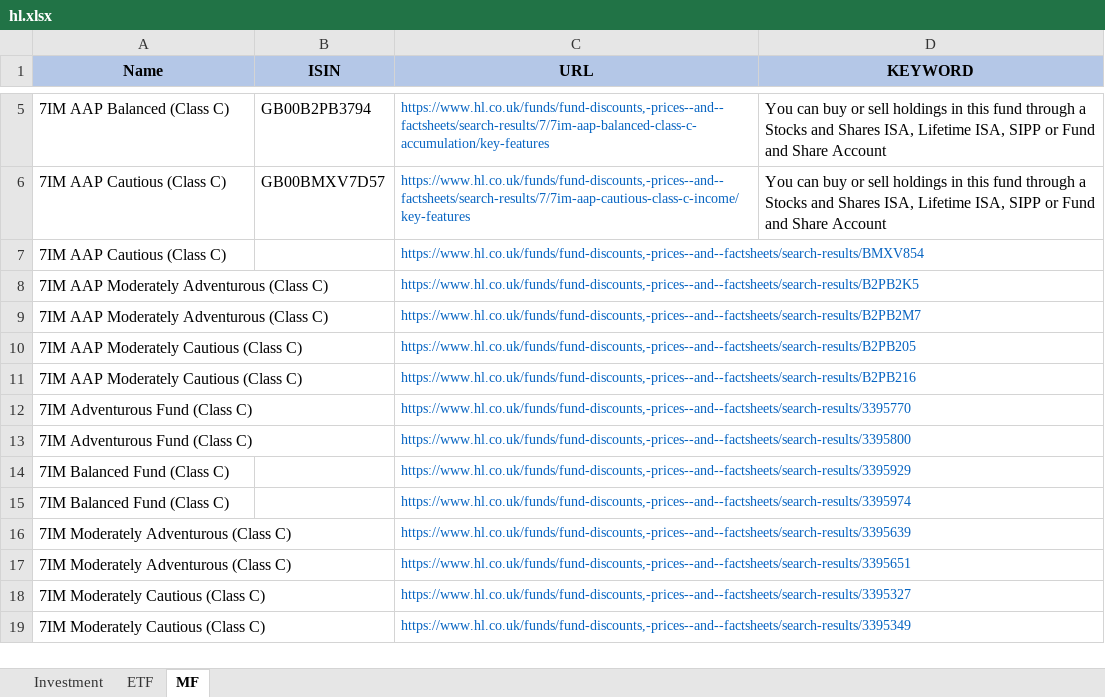
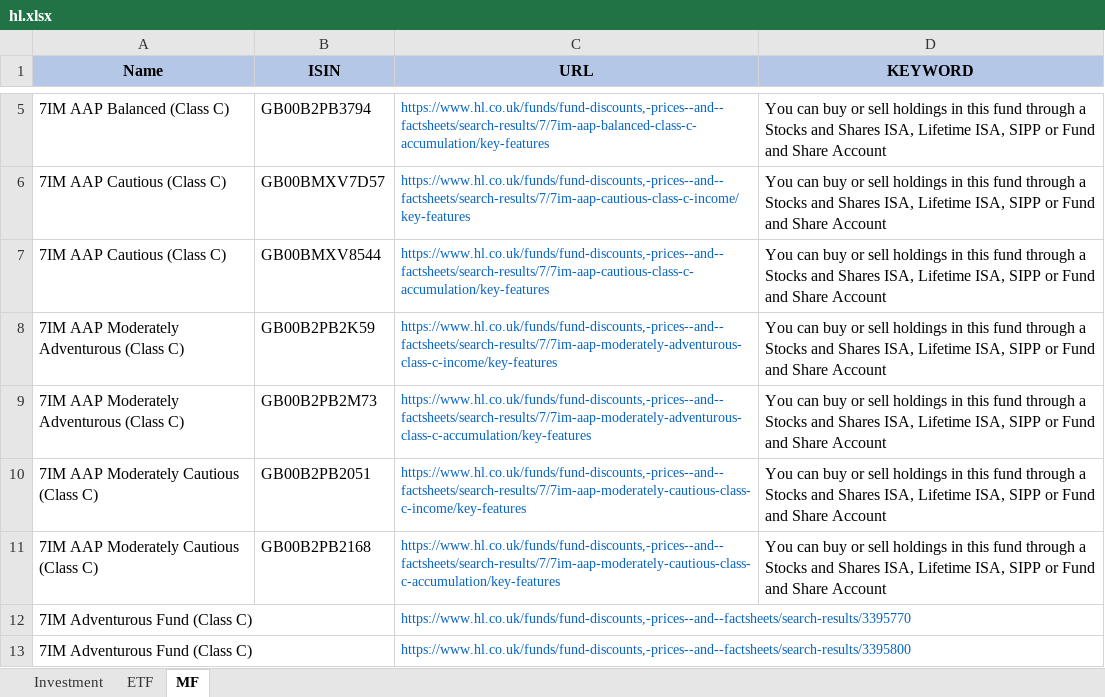
Before and after one commit to amineautomation2/concurrent, an Excel workbook: spreadsheet/hl.xlsx, sheet MF, drawn as a sheet; only a part is shown, gaps mark what is left out; the shorter side is filled out with more unchanged rows; values as stored, in another font and other column widths than the file's, no borders; removed rows and columns are numbered as before the commit, all else as after; the diff names each change by its address in the sheet, - before the commit and + after, or states it on an @@ line.

```diff
--- a/spreadsheet/hl.xlsx (sheet MF)
+++ b/spreadsheet/hl.xlsx (sheet MF)
-row 7: 7IM AAP Cautious (Class C) |  | https://www.hl.co.uk/funds/fund-discounts,-prices--and--factsheets/search-results/BMXV854
-row 8: 7IM AAP Moderately Adventurous (Class C) |  | https://www.hl.co.uk/funds/fund-discounts,-prices--and--factsheets/search-results/B2PB2K5
-row 9: 7IM AAP Moderately Adventurous (Class C) |  | https://www.hl.co.uk/funds/fund-discounts,-prices--and--factsheets/search-results/B2PB2M7
-row 10: 7IM AAP Moderately Cautious (Class C) |  | https://www.hl.co.uk/funds/fund-discounts,-prices--and--factsheets/search-results/B2PB205
-row 11: 7IM AAP Moderately Cautious (Class C) |  | https://www.hl.co.uk/funds/fund-discounts,-prices--and--factsheets/search-results/B2PB216
+row 7: 7IM AAP Cautious (Class C) | GB00BMXV8544 | https://www.hl.co.uk/funds/fund-discounts,-prices--and--factsheets/search-results/7/7im-aap-cautious-class-c-accumulation/key-features | You can buy or sell holdings in this fund through a Stocks and Shares ISA, Lifetime ISA, SIPP or Fund and Share Account
+row 8: 7IM AAP Moderately Adventurous (Class C) | GB00B2PB2K59 | https://www.hl.co.uk/funds/fund-discounts,-prices--and--factsheets/search-results/7/7im-aap-moderately-adventurous-class-c-income/key-features | You can buy or sell holdings in this fund through a Stocks and Shares ISA, Lifetime ISA, SIPP or Fund and Share Account
+row 9: 7IM AAP Moderately Adventurous (Class C) | GB00B2PB2M73 | https://www.hl.co.uk/funds/fund-discounts,-prices--and--factsheets/search-results/7/7im-aap-moderately-adventurous-class-c-accumulation/key-features | You can buy or sell holdings in this fund through a Stocks and Shares ISA, Lifetime ISA, SIPP or Fund and Share Account
+row 10: 7IM AAP Moderately Cautious (Class C) | GB00B2PB2051 | https://www.hl.co.uk/funds/fund-discounts,-prices--and--factsheets/search-results/7/7im-aap-moderately-cautious-class-c-income/key-features | You can buy or sell holdings in this fund through a Stocks and Shares ISA, Lifetime ISA, SIPP or Fund and Share Account
+row 11: 7IM AAP Moderately Cautious (Class C) | GB00B2PB2168 | https://www.hl.co.uk/funds/fund-discounts,-prices--and--factsheets/search-results/7/7im-aap-moderately-cautious-class-c-accumulation/key-features | You can buy or sell holdings in this fund through a Stocks and Shares ISA, Lifetime ISA, SIPP or Fund and Share Account
```
Also changed, not shown: 5 other files.
